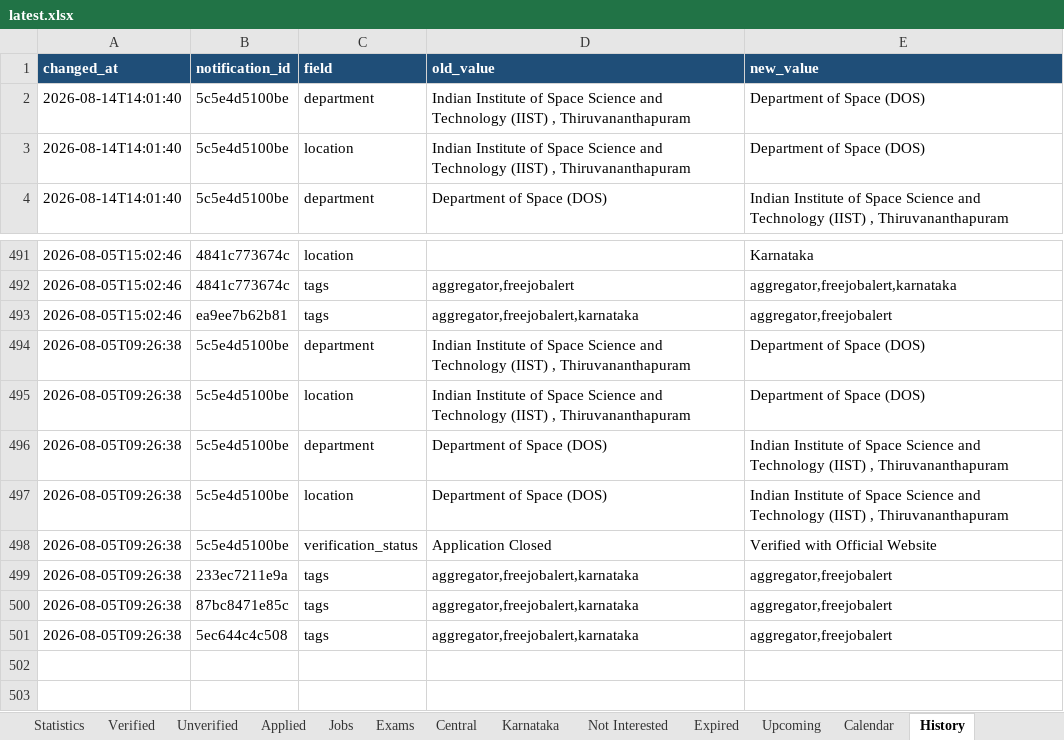
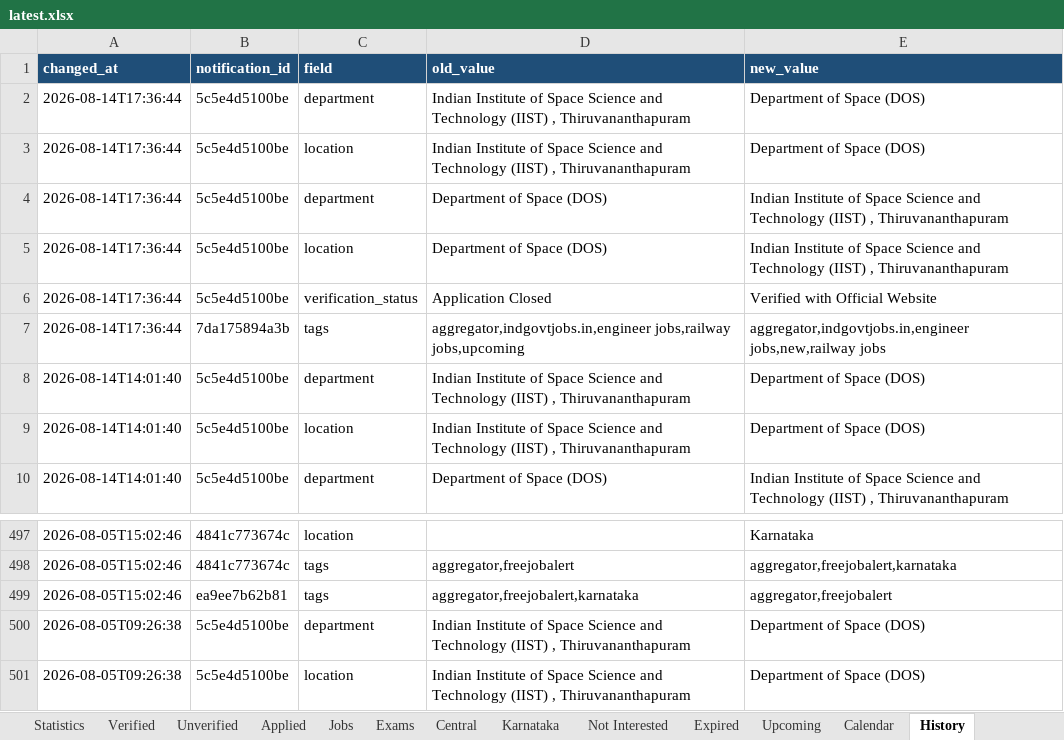
Before and after one commit to DarkWeb2024/govt-jobs-tracker, an Excel workbook: docs/data/latest.xlsx, sheet History, drawn as a sheet; only a part is shown, gaps mark what is left out; values as stored, in another font and other column widths than the file's, no borders; removed rows and columns are numbered as before the commit, all else as after; the diff names each change by its address in the sheet, - before the commit and + after, or states it on an @@ line.

```diff
--- a/docs/data/latest.xlsx (sheet History)
+++ b/docs/data/latest.xlsx (sheet History)
+row 2: 2026-08-14T17:36:44 | 5c5e4d5100be | department | Indian Institute of Space Science and Technology (IIST) , Thiruvananthapuram | Department of Space (DOS)
+row 3: 2026-08-14T17:36:44 | 5c5e4d5100be | location | Indian Institute of Space Science and Technology (IIST) , Thiruvananthapuram | Department of Space (DOS)
+row 4: 2026-08-14T17:36:44 | 5c5e4d5100be | department | Department of Space (DOS) | Indian Institute of Space Science and Technology (IIST) , Thiruvananthapuram
+row 5: 2026-08-14T17:36:44 | 5c5e4d5100be | location | Department of Space (DOS) | Indian Institute of Space Science and Technology (IIST) , Thiruvananthapuram
+row 6: 2026-08-14T17:36:44 | 5c5e4d5100be | verification_status | Application Closed | Verified with Official Website
+row 7: 2026-08-14T17:36:44 | 7da175894a3b | tags | aggregator,indgovtjobs.in,engineer jobs,railway jobs,upcoming | aggregator,indgovtjobs.in,engineer jobs,new,railway jobs
-row 496: 2026-08-05T09:26:38 | 5c5e4d5100be | department | Department of Space (DOS) | Indian Institute of Space Science and Technology (IIST) , Thiruvananthapuram
-row 497: 2026-08-05T09:26:38 | 5c5e4d5100be | location | Department of Space (DOS) | Indian Institute of Space Science and Technology (IIST) , Thiruvananthapuram
-row 498: 2026-08-05T09:26:38 | 5c5e4d5100be | verification_status | Application Closed | Verified with Official Website
-row 499: 2026-08-05T09:26:38 | 233ec7211e9a | tags | aggregator,freejobalert,karnataka | aggregator,freejobalert
-row 500: 2026-08-05T09:26:38 | 87bc8471e85c | tags | aggregator,freejobalert,karnataka | aggregator,freejobalert
-row 501: 2026-08-05T09:26:38 | 5ec644c4c508 | tags | aggregator,freejobalert,karnataka | aggregator,freejobalert
```
Also changed, not shown: sheet Jobs, sheet Central, sheet Unverified, sheet Karnataka, sheet Expired, sheet Verified, 5 more sheets, 5 other files.
